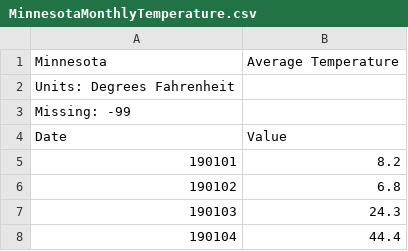
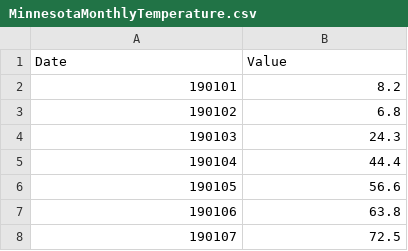
Before and after one commit to bg49623/ModelingCorn, a CSV file: Good Data/MinnesotaMonthlyTemperature.csv, drawn as a sheet; only a part is shown; the shorter side is filled out with more unchanged rows.

Commit message:
Update MinnesotaMonthlyTemperature.csv

```diff
--- a/Good Data/MinnesotaMonthlyTemperature.csv
+++ b/Good Data/MinnesotaMonthlyTemperature.csv
@@ -1,4 +1 @@
-Minnesota, Average Temperature
-Units: Degrees Fahrenheit
-Missing: -99
 Date,Value
```
